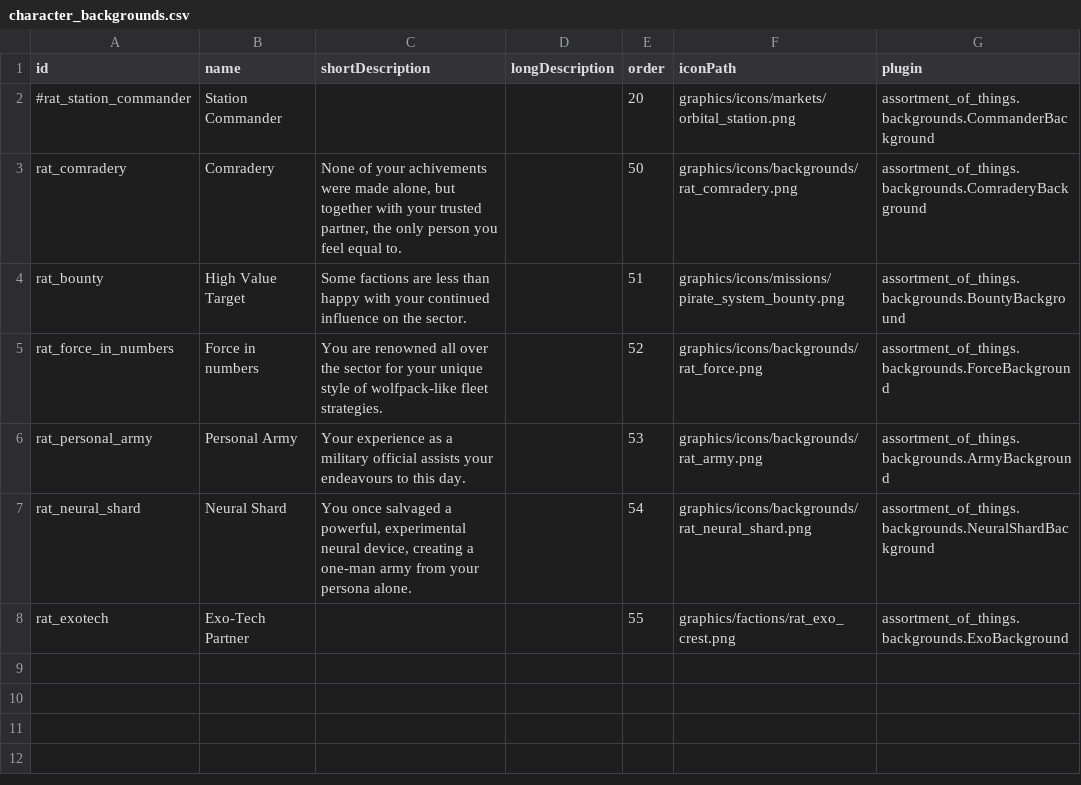
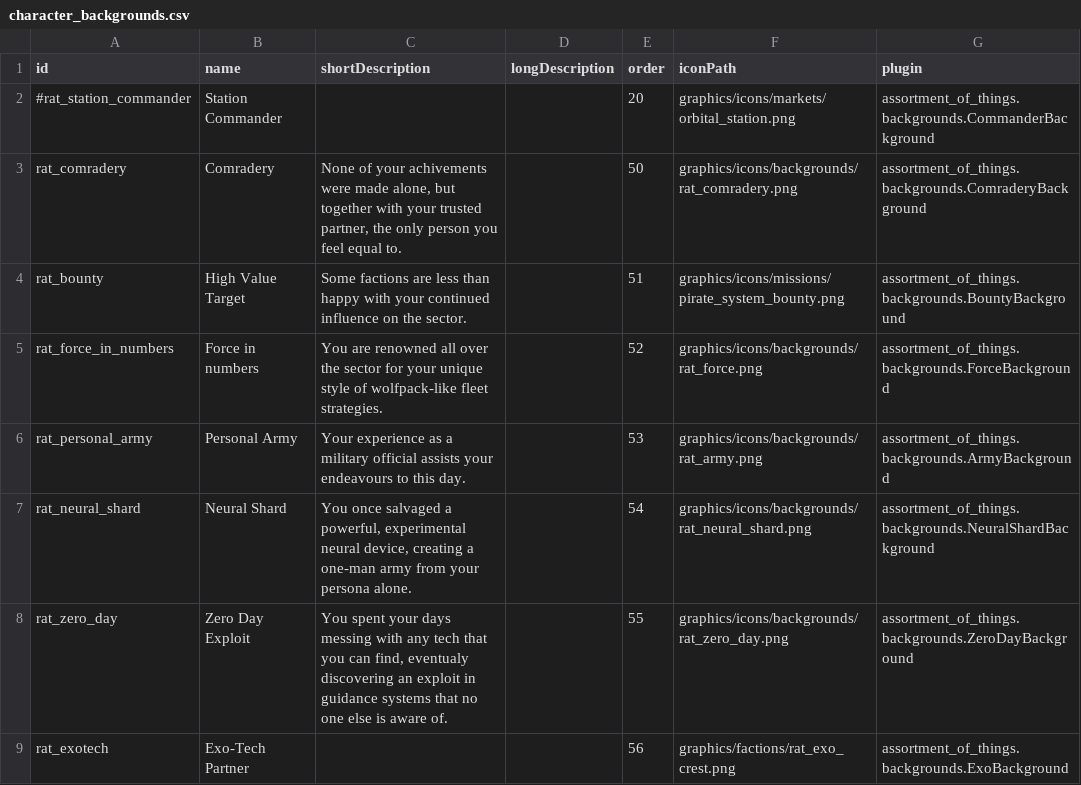
Before and after one commit to Lukas22041/Random-Assortment-of-Things, a CSV file: data/config/exerelin/character_backgrounds.csv, drawn as a sheet.

```diff
--- a/data/config/exerelin/character_backgrounds.csv
+++ b/data/config/exerelin/character_backgrounds.csv
@@ -7,2 +7,3 @@ rat_personal_army,Personal Army,Your experience as a military official assists y
 rat_neural_shard,Neural Shard,"You once salvaged a powerful, experimental neural device, creating a one-man army from your persona alone.",,54,graphics/icons/backgrounds/rat_neural_shard.png,assortment_of_things.backgrounds.NeuralShardBackground
-rat_exotech,Exo-Tech Partner,,,55,graphics/factions/rat_exo_crest.png,assortment_of_things.backgrounds.ExoBackground
+rat_zero_day,Zero Day Exploit ,"You spent your days messing with any tech that you can find, eventualy discovering an exploit in guidance systems that no one else is aware of.",,55,graphics/icons/backgrounds/rat_zero_day.png,assortment_of_things.backgrounds.ZeroDayBackground
+rat_exotech,Exo-Tech Partner,,,56,graphics/factions/rat_exo_crest.png,assortment_of_things.backgrounds.ExoBackground
```
Also changed, not shown: 10 other files.
